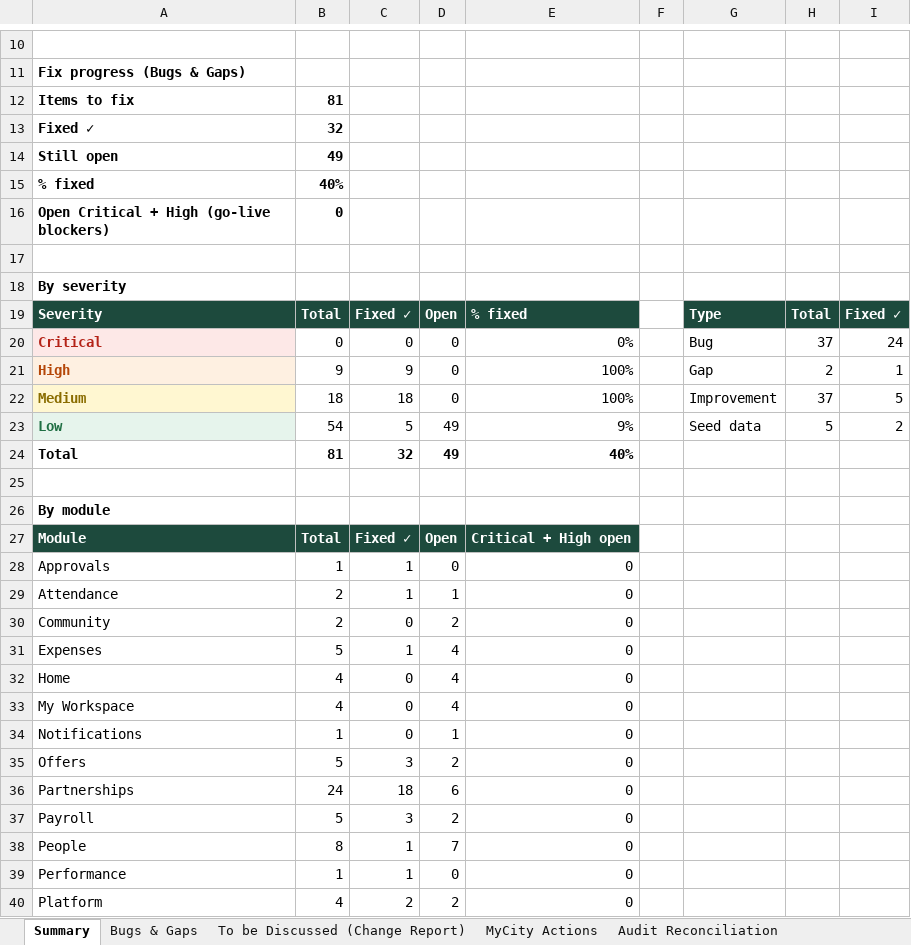
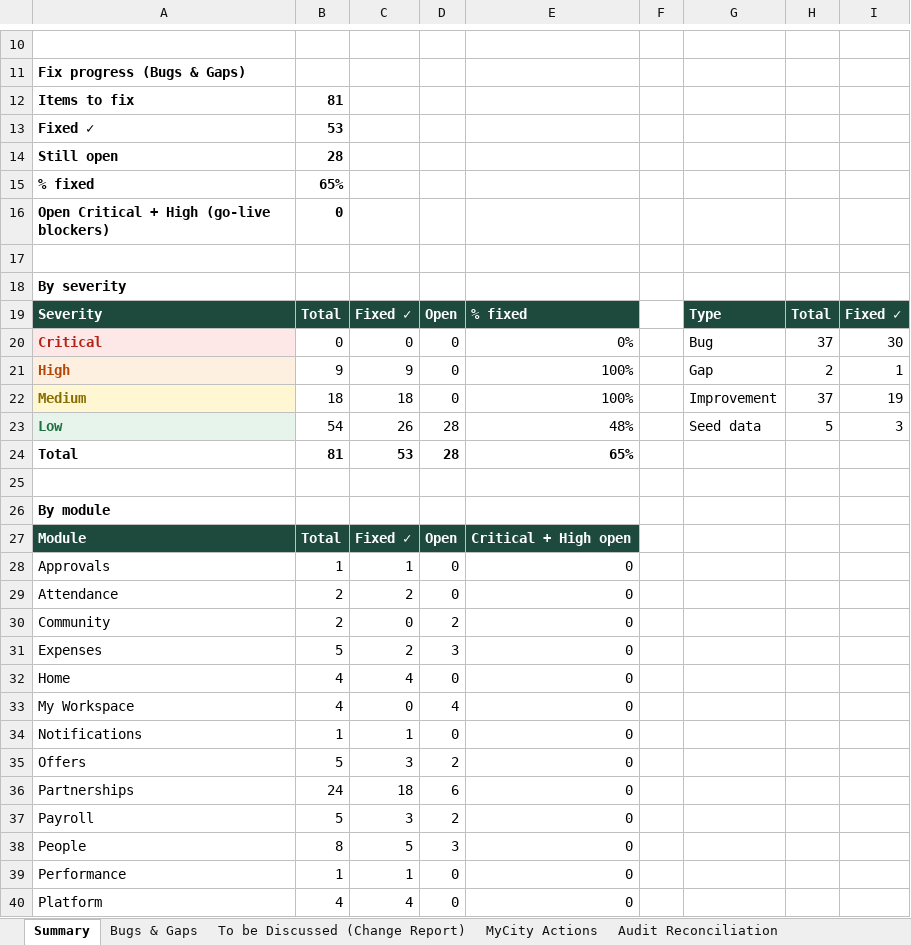
Before and after one commit to praxisjbs/mycity-app, an Excel workbook: docs/qa-audit/MyCity-QA-Audit-Response.xlsx, sheet Summary, drawn as a sheet; only a part is shown, gaps mark what is left out; values as stored, in another font and other column widths than the file's, no borders; the diff covers the shown part only; the diff names each change by its address in the sheet, - before the commit and + after, or states it on an @@ line.

```diff
--- a/docs/qa-audit/MyCity-QA-Audit-Response.xlsx (sheet Summary)
+++ b/docs/qa-audit/MyCity-QA-Audit-Response.xlsx (sheet Summary)
-B13: 32
+B13: 53
-B14: 49
+B14: 28
-B15: 40%
+B15: 65%
-I20: 24
+I20: 30
-I22: 5
+I22: 19
-C23: 5
+C23: 26
-D23:D24: 49
+D23:D24: 28
-E23: 9%
+E23: 48%
-I23: 2
+I23: 3
-C24: 32
+C24: 53
-E24: 40%
+E24: 65%
-C29: 1
+C29: 2
-D29: 1
+D29: 0
-C31: 1
+C31: 2
-D31: 4
+D31: 3
-C32: 0
+C32: 4
-D32: 4
+D32: 0
-C34: 0
+C34: 1
-D34: 1
+D34: 0
-C38: 1
+C38: 5
-D38: 7
+D38: 3
-C40: 2
+C40: 4
-D40: 2
+D40: 0
```
Also changed, not shown: 9 edited cells elsewhere in this sheet, sheet Bugs & Gaps, 2 other files.
